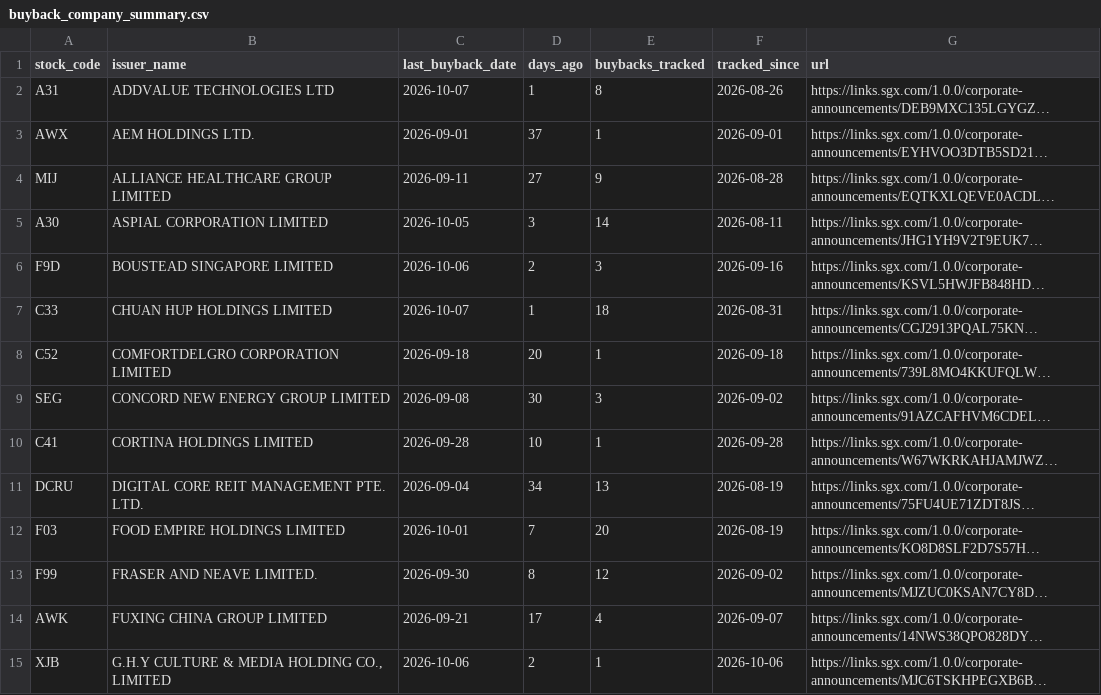
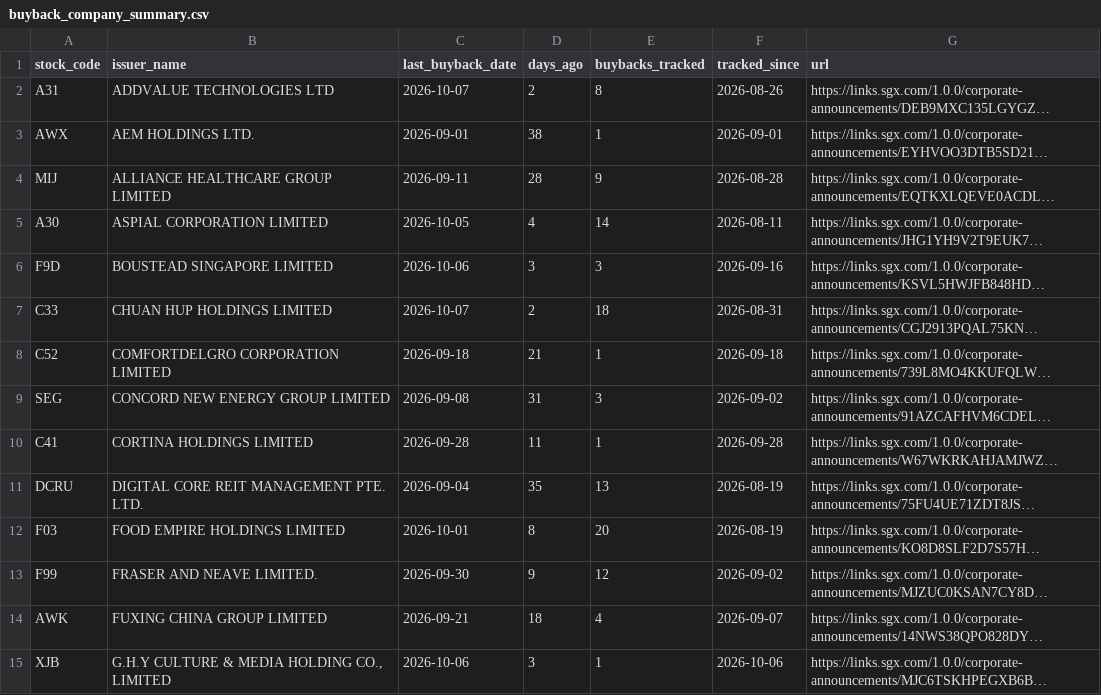
Before and after one commit to ferlyntanyj/Claude-Telegram-bot, a CSV file: output/buyback_company_summary.csv, drawn as a sheet; only a part is shown; long unchanged cells end in …; the diff covers the shown part only; the diff names each change by its address in the sheet, - before the commit and + after, or states it on an @@ line.

```diff
--- a/output/buyback_company_summary.csv
+++ b/output/buyback_company_summary.csv
-D2 (days_ago): 1
+D2 (days_ago): 2
-D3 (days_ago): 37
+D3 (days_ago): 38
-D4 (days_ago): 27
+D4 (days_ago): 28
-D5 (days_ago): 3
+D5 (days_ago): 4
-D6 (days_ago): 2
+D6 (days_ago): 3
-D7 (days_ago): 1
+D7 (days_ago): 2
-D8 (days_ago): 20
+D8 (days_ago): 21
-D9 (days_ago): 30
+D9 (days_ago): 31
-D10 (days_ago): 10
+D10 (days_ago): 11
-D11 (days_ago): 34
+D11 (days_ago): 35
-D12 (days_ago): 7
+D12 (days_ago): 8
-D13 (days_ago): 8
+D13 (days_ago): 9
-D14 (days_ago): 17
+D14 (days_ago): 18
-D15 (days_ago): 2
+D15 (days_ago): 3
```
Also changed, not shown: 39 edited cells elsewhere in this file, output/buyback_alert.csv, 2 other files.
